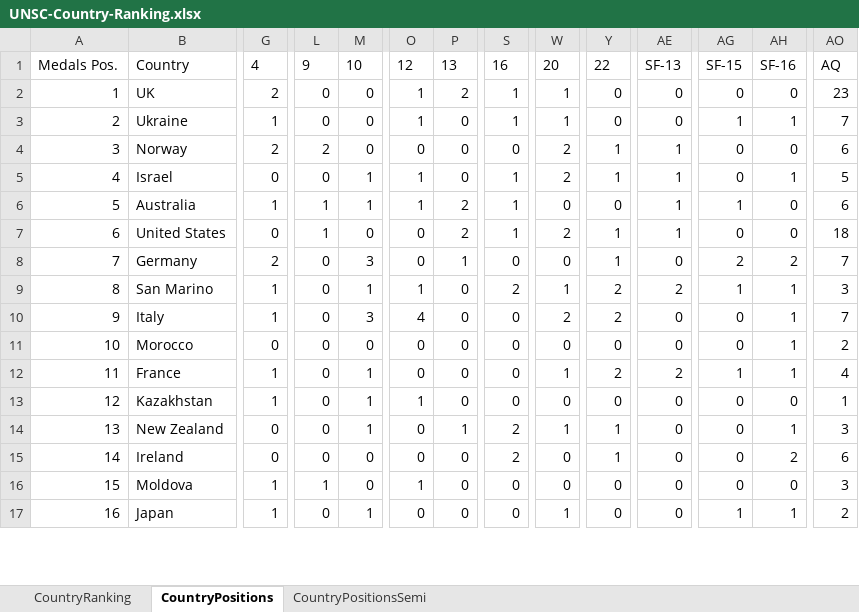
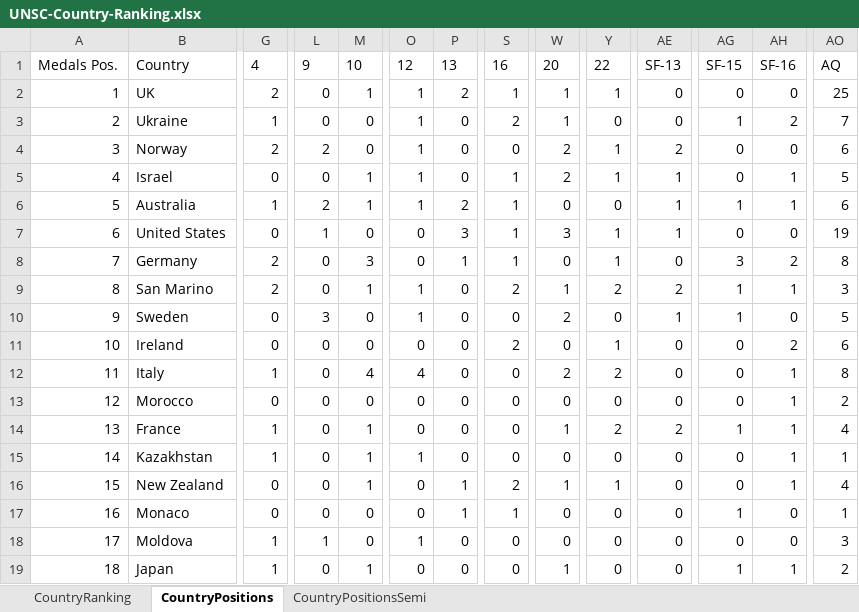
Before and after one commit to paveltodorov/EMSC, an Excel workbook: UNSC-Country-Ranking.xlsx, sheet CountryPositions, drawn as a sheet; only a part is shown, gaps mark what is left out; values as stored, in another font and other column widths than the file's, no borders; removed rows and columns are numbered as before the commit, all else as after; rows hold the shown columns only; the diff covers the shown part only; the diff names each change by its address in the sheet, - before the commit and + after, or states it on an @@ line.

```diff
--- a/UNSC-Country-Ranking.xlsx (sheet CountryPositions)
+++ b/UNSC-Country-Ranking.xlsx (sheet CountryPositions)
-M2: 0
+M2: 1
-Y2: 0
+Y2: 1
-AO2: 23
+AO2: 25
-S3: 1
+S3: 2
-AH3: 1
+AH3: 2
-O4: 0
+O4: 1
-AE4: 1
+AE4: 2
-L6: 1
+L6: 2
-AH6: 0
+AH6: 1
-P7: 2
+P7: 3
-W7: 2
+W7: 3
-AO7: 18
+AO7: 19
-S8: 0
+S8: 1
-AG8: 2
+AG8: 3
-AO8: 7
+AO8: 8
-G9: 1
+G9: 2
+row 10: 9 | Sweden | 0 | 3 | 0 | 1 | 0 | 0 | 2 | 0 | 1 | 1 | 0 | 5
+row 11: 10 | Ireland | 0 | 0 | 0 | 0 | 0 | 2 | 0 | 1 | 0 | 0 | 2 | 6
@@ column A renumbered from row 12 down @@
-M12: 3
+M12: 4
-AO12: 7
+AO12: 8
-AH15: 0
+AH15: 1
-AO16: 3
+AO16: 4
-row 15: 14 | Ireland | 0 | 0 | 0 | 0 | 0 | 2 | 0 | 1 | 0 | 0 | 2 | 6
+row 17: 16 | Monaco | 0 | 0 | 0 | 0 | 1 | 1 | 0 | 0 | 0 | 1 | 0 | 1
```
Also changed, not shown: 7 added rows, 8 removed rows and 49 edited cells elsewhere in this sheet, sheet CountryRanking, sheet CountryPositionsSemi, EMSC STATISTICS UPDATED.xlsx, EMSC-HoD-Country-Ranking.xlsx, 33 other files.
